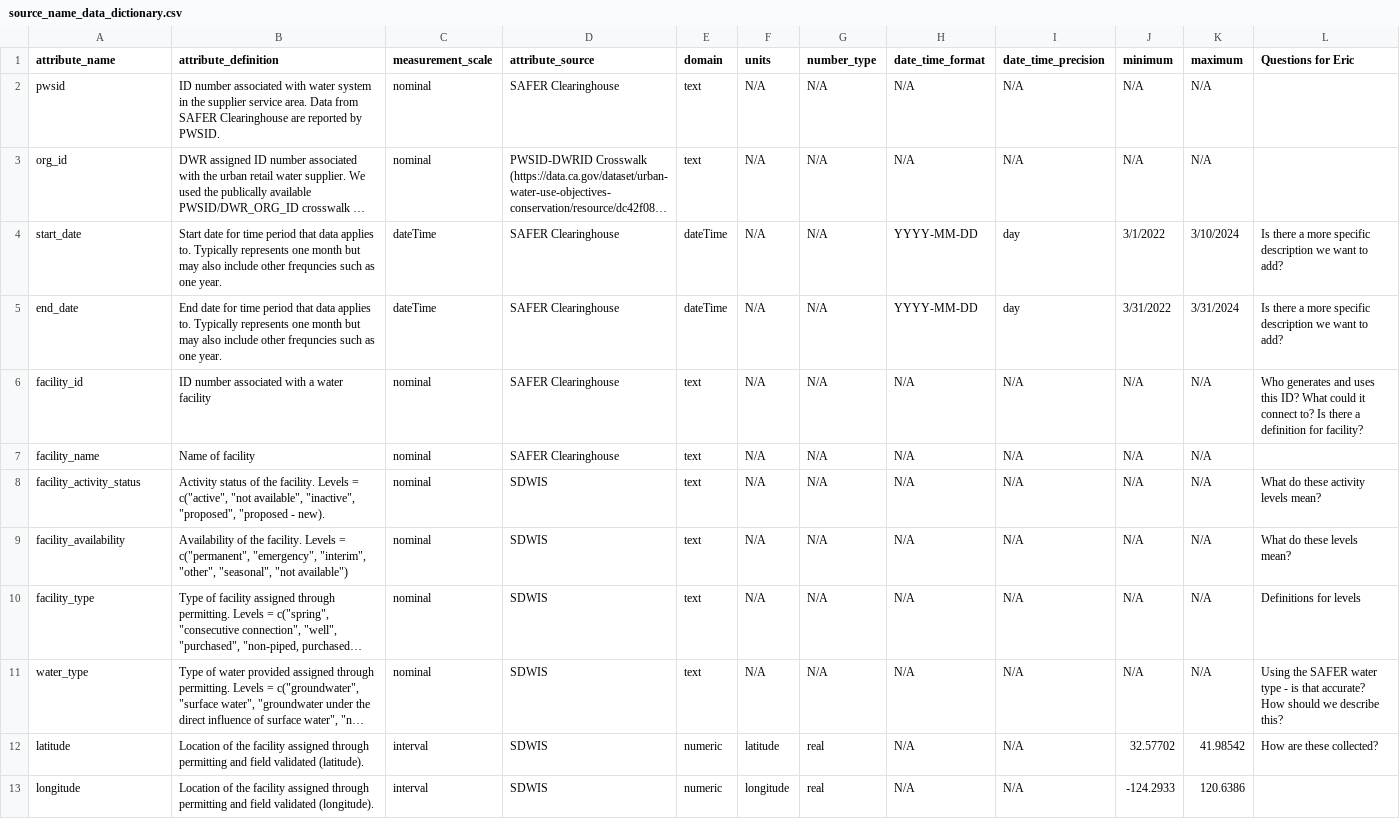
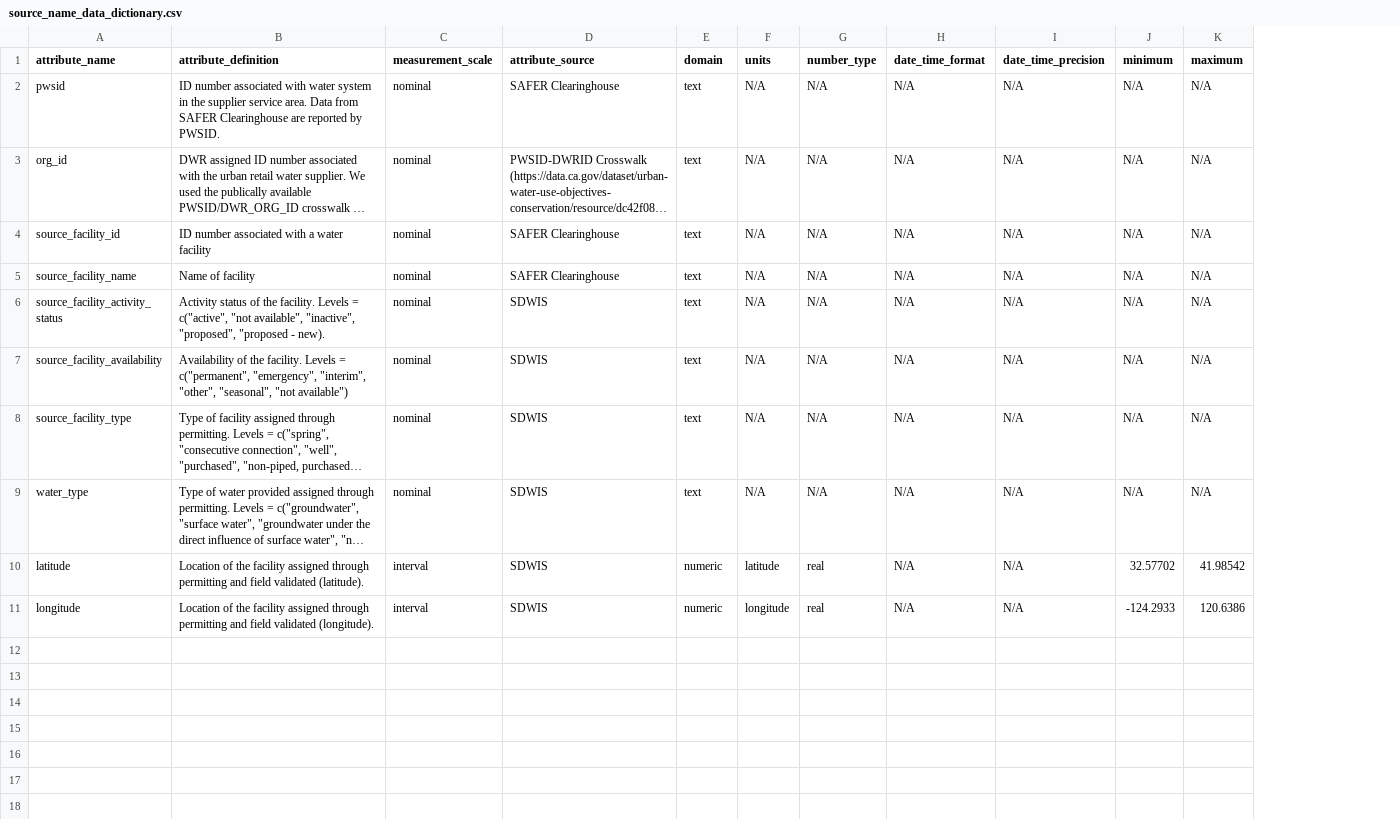
Before and after one commit to FlowWest/urban-water-drought-data, a CSV file: metadata/source_name_data_dictionary.csv, drawn as a sheet; long unchanged cells end in …; removed rows and columns are numbered as before the commit, all else as after; the diff names each change by its address in the sheet, - before the commit and + after, or states it on an @@ line.

Commit message:
#9 updates facility field names to source_facility

```diff
--- a/metadata/source_name_data_dictionary.csv
+++ b/metadata/source_name_data_dictionary.csv
-column L (Questions for Eric), rows 6-12: Who generates and uses this ID? What could it connect to? Is there a definition for facility? |  | What do these activity levels mean? | What do these levels mean? | Definitions for levels | Using the SAFER water type - is that accurate? How should we describe this? | How are these collected?
-row 4: start_date | Start date for time period that data applies to. Typically represents one month but may also include other frequncies such as one year. | dateTime | SAFER Clearinghouse | dateTime | N/A | N/A | YYYY-MM-DD | day | 3/1/2022 | 3/10/2024 | Is there a more specific description we want to add?
-row 5: end_date | End date for time period that data applies to. Typically represents one month but may also include other frequncies such as one year. | dateTime | SAFER Clearinghouse | dateTime | N/A | N/A | YYYY-MM-DD | day | 3/31/2022 | 3/31/2024 | Is there a more specific description we want to add?
-A4 (attribute_name): facility_id
+A4 (attribute_name): source_facility_id
-A5 (attribute_name): facility_name
+A5 (attribute_name): source_facility_name
-A6 (attribute_name): facility_activity_status
+A6 (attribute_name): source_facility_activity_status
-A7 (attribute_name): facility_availability
+A7 (attribute_name): source_facility_availability
-A8 (attribute_name): facility_type
+A8 (attribute_name): source_facility_type
```
Also changed, not shown: 2 other files.
